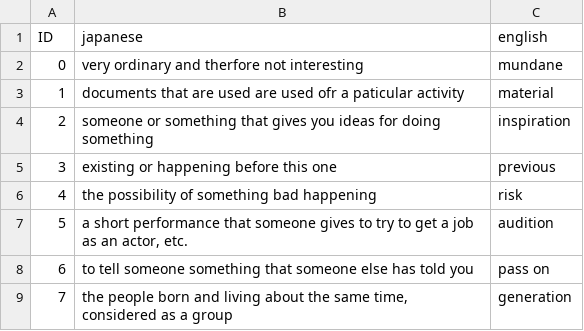
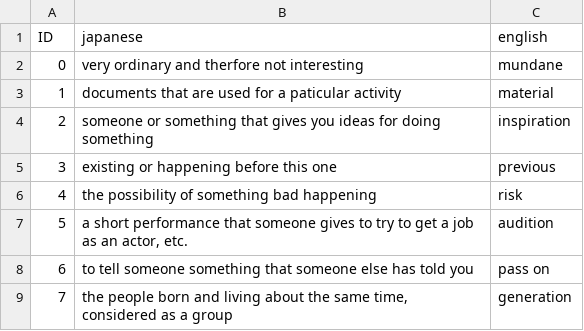
Before and after one commit to KoyoJimbo/WordCards, a CSV file: files/unit6.csv, drawn as a sheet.

```diff
--- a/files/unit6.csv
+++ b/files/unit6.csv
@@ -2,3 +2,3 @@ ID,japanese,english
 0,"very ordinary and therfore not interesting",mundane
-1,"documents that are used are used ofr a paticular activity",material
+1,"documents that are used for a paticular activity",material
 2,"someone or something that gives you ideas for doing something",inspiration
```
Also changed, not shown: files/unit8.csv, 2 other files.
